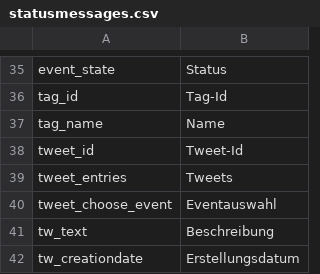
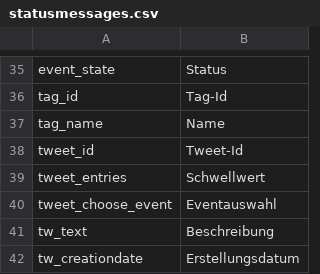
Before and after one commit to ARessmann/SE2, a CSV file: application/languages/de/statusmessages.csv, drawn as a sheet; only a part is shown, gaps mark what is left out.

```diff
--- a/application/languages/de/statusmessages.csv
+++ b/application/languages/de/statusmessages.csv
@@ -38,3 +38,3 @@ tag_name;Name
 tweet_id;Tweet-Id
-tweet_entries;Tweets
+tweet_entries;Schwellwert
 tweet_choose_event;Eventauswahl
```
Also changed, not shown: application/languages/en/statusmessages.csv, 14 other files.
